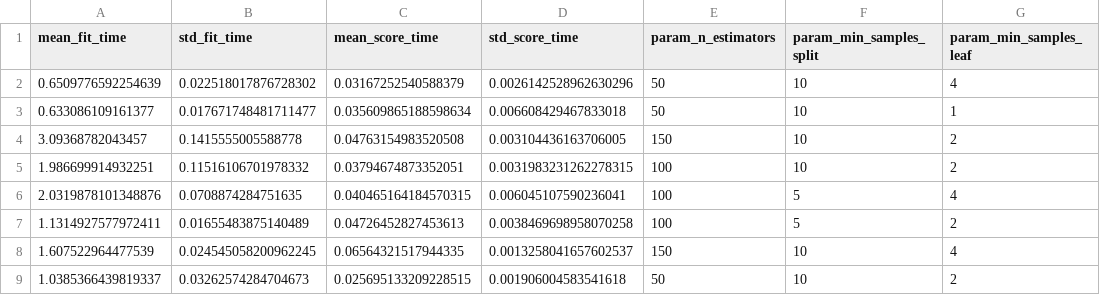
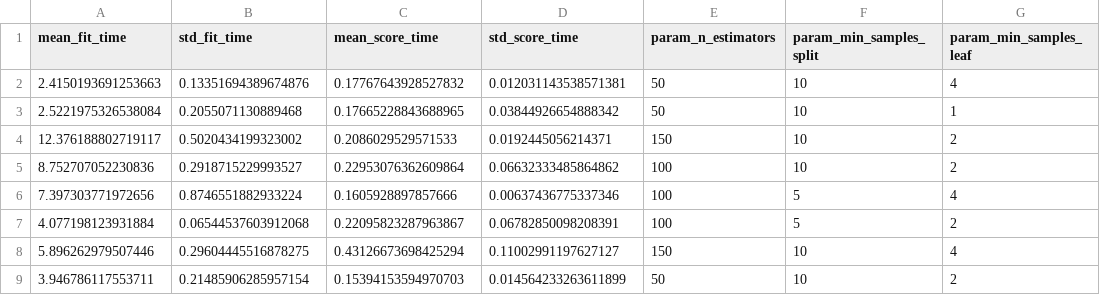
Before and after one commit to Rishabh7575/Quant-Forecasting-and-Risk-management-2-, a CSV file: Customer-Churn-Prediction/reports/random_forest_tuning_results.csv, drawn as a sheet; only a part is shown; the diff covers the shown part only; the diff names each change by its address in the sheet, - before the commit and + after, or states it on an @@ line.

Commit message:
Create reusable inference and prediction pipeline

```diff
--- a/Customer-Churn-Prediction/reports/random_forest_tuning_results.csv
+++ b/Customer-Churn-Prediction/reports/random_forest_tuning_results.csv
-A2 (mean_fit_time): 0.6509776592254639
+A2 (mean_fit_time): 2.4150193691253663
-B2 (std_fit_time): 0.022518017876728302
+B2 (std_fit_time): 0.13351694389674876
-C2 (mean_score_time): 0.03167252540588379
+C2 (mean_score_time): 0.17767643928527832
-D2 (std_score_time): 0.0026142528962630296
+D2 (std_score_time): 0.012031143538571381
-A3 (mean_fit_time): 0.633086109161377
+A3 (mean_fit_time): 2.5221975326538084
-B3 (std_fit_time): 0.017671748481711477
+B3 (std_fit_time): 0.2055071130889468
-C3 (mean_score_time): 0.035609865188598634
+C3 (mean_score_time): 0.17665228843688965
-D3 (std_score_time): 0.006608429467833018
+D3 (std_score_time): 0.03844926654888342
-A4 (mean_fit_time): 3.09368782043457
+A4 (mean_fit_time): 12.376188802719117
-B4 (std_fit_time): 0.1415555005588778
+B4 (std_fit_time): 0.5020434199323002
-C4 (mean_score_time): 0.04763154983520508
+C4 (mean_score_time): 0.2086029529571533
-D4 (std_score_time): 0.003104436163706005
+D4 (std_score_time): 0.0192445056214371
-A5 (mean_fit_time): 1.986699914932251
+A5 (mean_fit_time): 8.752707052230836
-B5 (std_fit_time): 0.11516106701978332
+B5 (std_fit_time): 0.2918715229993527
-C5 (mean_score_time): 0.03794674873352051
+C5 (mean_score_time): 0.22953076362609864
-D5 (std_score_time): 0.0031983231262278315
+D5 (std_score_time): 0.06632333485864862
-A6 (mean_fit_time): 2.0319878101348876
+A6 (mean_fit_time): 7.397303771972656
-B6 (std_fit_time): 0.0708874284751635
+B6 (std_fit_time): 0.8746551882933224
-C6 (mean_score_time): 0.040465164184570315
+C6 (mean_score_time): 0.1605928897857666
-D6 (std_score_time): 0.006045107590236041
+D6 (std_score_time): 0.00637436775337346
-A7 (mean_fit_time): 1.1314927577972411
+A7 (mean_fit_time): 4.077198123931884
-B7 (std_fit_time): 0.01655483875140489
+B7 (std_fit_time): 0.06544537603912068
-C7 (mean_score_time): 0.04726452827453613
+C7 (mean_score_time): 0.22095823287963867
-D7 (std_score_time): 0.0038469698958070258
+D7 (std_score_time): 0.06782850098208391
-A8 (mean_fit_time): 1.607522964477539
+A8 (mean_fit_time): 5.896262979507446
-B8 (std_fit_time): 0.024545058200962245
+B8 (std_fit_time): 0.29604445516878275
-C8 (mean_score_time): 0.06564321517944335
+C8 (mean_score_time): 0.43126673698425294
-D8 (std_score_time): 0.0013258041657602537
+D8 (std_score_time): 0.11002991197627127
-A9 (mean_fit_time): 1.0385366439819337
+A9 (mean_fit_time): 3.946786117553711
-B9 (std_fit_time): 0.03262574284704673
+B9 (std_fit_time): 0.21485906285957154
-C9 (mean_score_time): 0.025695133209228515
+C9 (mean_score_time): 0.15394153594970703
-D9 (std_score_time): 0.001906004583541618
+D9 (std_score_time): 0.014564233263611899
```
Also changed, not shown: 28 edited cells elsewhere in this file, 10 other files.
